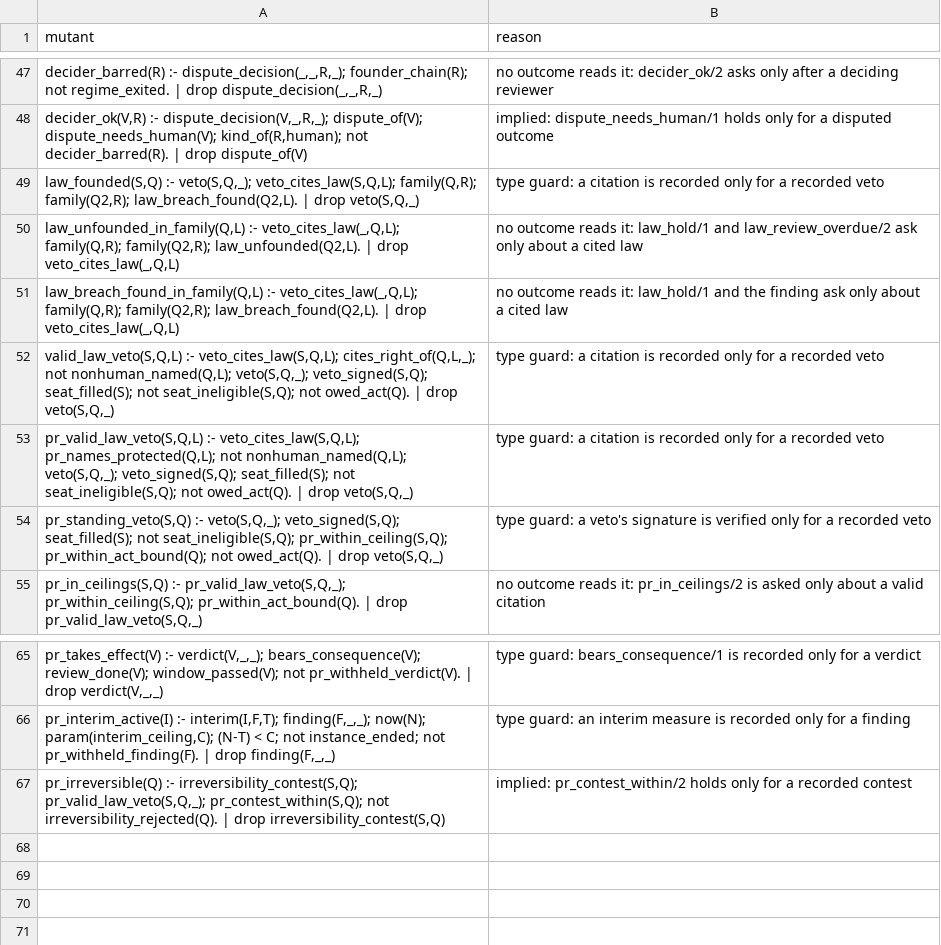
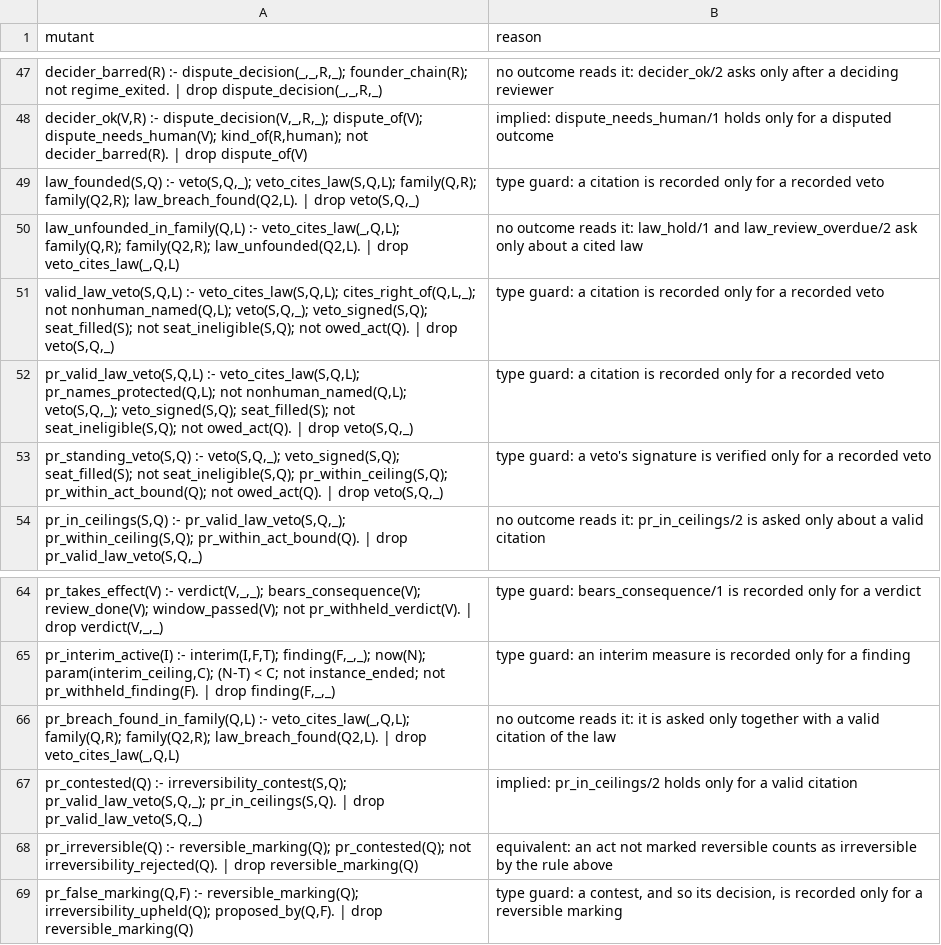
Before and after one commit to meta-agentic/meta-ethics, a TSV file: constitution/tools/mutants-allowed.tsv, drawn as a sheet; only a part is shown, gaps mark what is left out.

```diff
--- a/constitution/tools/mutants-allowed.tsv
+++ b/constitution/tools/mutants-allowed.tsv
@@ -50,3 +50,2 @@ law_founded(S,Q) :- veto(S,Q,_); veto_cites_law(S,Q,L); family(Q,R); family(Q2,R
 law_unfounded_in_family(Q,L) :- veto_cites_law(_,Q,L); family(Q,R); family(Q2,R); law_unfounded(Q2,L). | drop veto_cites_law(_,Q,L)	no outcome reads it: law_hold/1 and law_review_overdue/2 ask only about a cited law
-law_breach_found_in_family(Q,L) :- veto_cites_law(_,Q,L); family(Q,R); family(Q2,R); law_breach_found(Q2,L). | drop veto_cites_law(_,Q,L)	no outcome reads it: law_hold/1 and the finding ask only about a cited law
 valid_law_veto(S,Q,L) :- veto_cites_law(S,Q,L); cites_right_of(Q,L,_); not nonhuman_named(Q,L); veto(S,Q,_); veto_signed(S,Q); seat_filled(S); not seat_ineligible(S,Q); not owed_act(Q). | drop veto(S,Q,_)	type guard: a citation is recorded only for a recorded veto
@@ -66,2 +65,5 @@ pr_takes_effect(V) :- verdict(V,_,_); bears_consequence(V); review_done(V); wind
 pr_interim_active(I) :- interim(I,F,T); finding(F,_,_); now(N); param(interim_ceiling,C); (N-T) < C; not instance_ended; not pr_withheld_finding(F). | drop finding(F,_,_)	type guard: an interim measure is recorded only for a finding
-pr_irreversible(Q) :- irreversibility_contest(S,Q); pr_valid_law_veto(S,Q,_); pr_contest_within(S,Q); not irreversibility_rejected(Q). | drop irreversibility_contest(S,Q)	implied: pr_contest_within/2 holds only for a recorded contest
+pr_breach_found_in_family(Q,L) :- veto_cites_law(_,Q,L); family(Q,R); family(Q2,R); law_breach_found(Q2,L). | drop veto_cites_law(_,Q,L)	no outcome reads it: it is asked only together with a valid citation of the law
+pr_contested(Q) :- irreversibility_contest(S,Q); pr_valid_law_veto(S,Q,_); pr_in_ceilings(S,Q). | drop pr_valid_law_veto(S,Q,_)	implied: pr_in_ceilings/2 holds only for a valid citation
+pr_irreversible(Q) :- reversible_marking(Q); pr_contested(Q); not irreversibility_rejected(Q). | drop reversible_marking(Q)	equivalent: an act not marked reversible counts as irreversible by the rule above
+pr_false_marking(Q,F) :- reversible_marking(Q); irreversibility_upheld(Q); proposed_by(Q,F). | drop reversible_marking(Q)	type guard: a contest, and so its decision, is recorded only for a reversible marking
```
Also changed, not shown: constitution/vocabulary.tsv, 17 other files.
